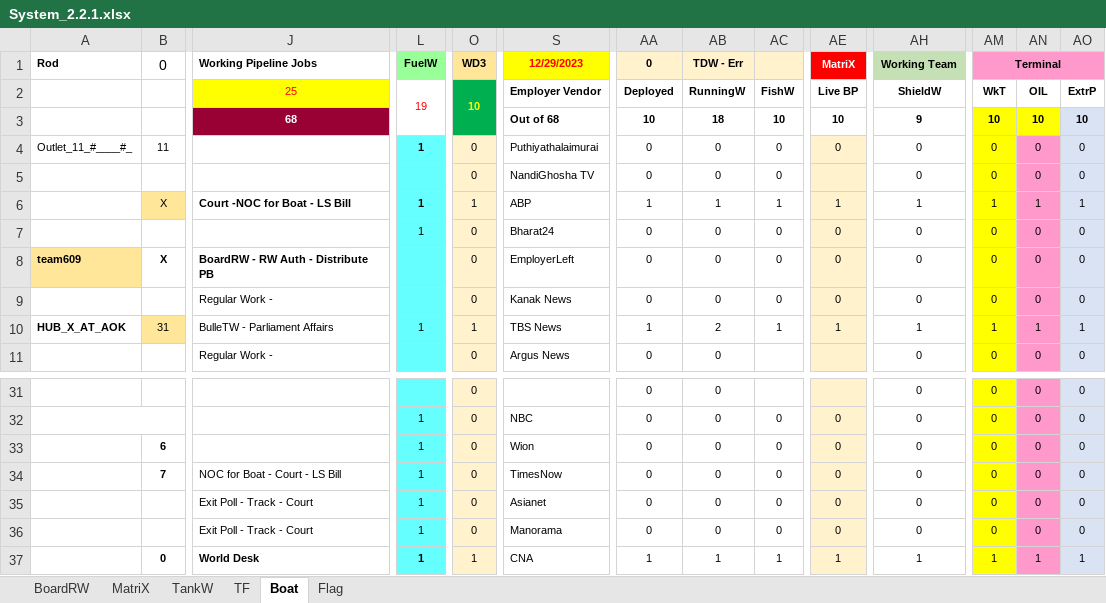
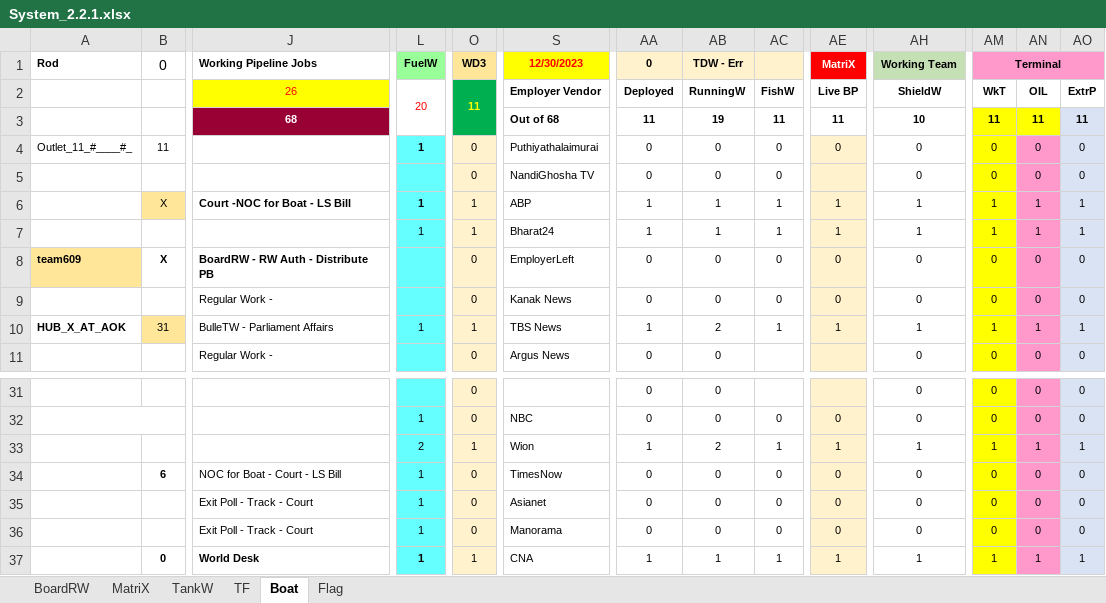
Before and after one commit to sawanCoder11/System_Work_RW, an Excel workbook: System_2.2.1.xlsx, sheet Boat, drawn as a sheet; only a part is shown, gaps mark what is left out; values as stored, in another font and other column widths than the file's, no borders; removed rows and columns are numbered as before the commit, all else as after; rows hold the shown columns only; the diff covers the shown part only; the diff names each change by its address in the sheet, - before the commit and + after, or states it on an @@ line.

Commit message:
Rw Usage Updates S.1.0.0.2 _4:30PM
Boat Enabled -
InCapacity - [13] , NodeW - [-3] , BirdW - [6] , FuelW - [19] , OnHost - [5] . VillageW=[5]

Rw- Local(Left Running With Cost ) - [For Business/Shop/Market only] -

```diff
--- a/System_2.2.1.xlsx (sheet Boat)
+++ b/System_2.2.1.xlsx (sheet Boat)
-S1: 12/29/2023
+S1: 12/30/2023
-J2 (Working Pipeline Jobs): 25
+J2 (Working Pipeline Jobs): 26
-L2 (FuelW): 19
+L2 (FuelW): 20
-O2 (WD3): 10
+O2 (WD3): 11
-AA3 (0): 10
+AA3 (0): 11
-AB3 (TDW - Err): 18
+AB3 (TDW - Err): 19
-AC3: 10
+AC3: 11
-AE3 (MatriX): 10
+AE3 (MatriX): 11
-AH3 (Working Team): 9
+AH3 (Working Team): 10
-AM3 (Terminal): 10
+AM3 (Terminal): 11
-AN3: 10
+AN3: 11
-AO3: 10
+AO3: 11
-O7 (WD3): 0
+O7 (WD3): 1
-AA7 (0): 0
+AA7 (0): 1
-AB7 (TDW - Err): 0
+AB7 (TDW - Err): 1
-AC7: 0
+AC7: 1
-AE7 (MatriX): 0
+AE7 (MatriX): 1
-AH7 (Working Team): 0
+AH7 (Working Team): 1
-AM7 (Terminal): 0
+AM7 (Terminal): 1
-AN7: 0
+AN7: 1
-AO7: 0
+AO7: 1
-row 33:  | 6 |  | 1 | 0 | Wion | 0 | 0 | 0 | 0 | 0 | 0 | 0 | 0
+row 33:  |  |  | 2 | 1 | Wion | 1 | 2 | 1 | 1 | 1 | 1 | 1 | 1
-B34 (0): 7
+B34 (0): 6
```
Also changed, not shown: 1 edited cell elsewhere in this sheet, sheet TF, sheet BoardRW, sheet Flag, sheet MatriX, 2 other files.
